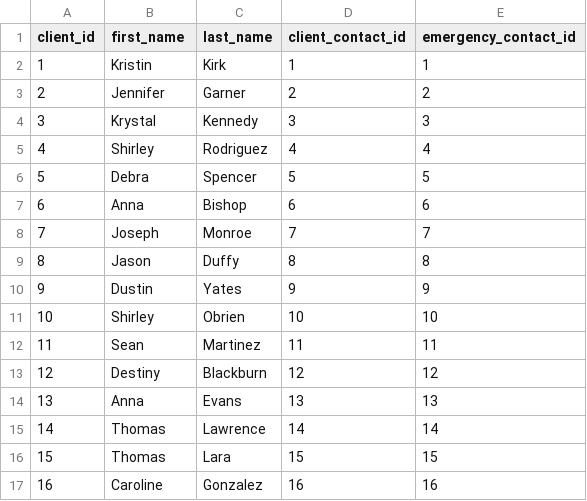
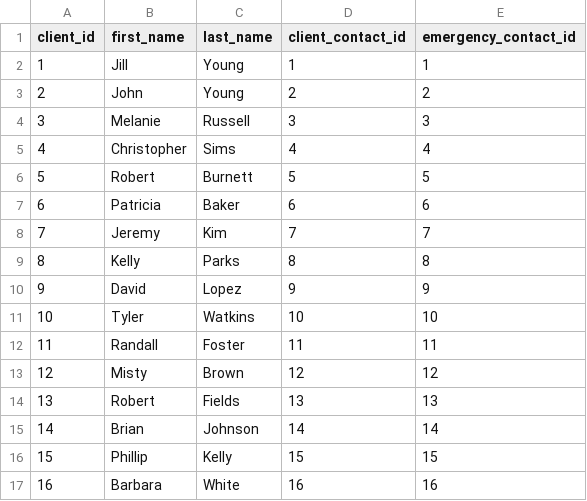
Before and after one commit to werojskz/space_database, a CSV file: client_final.csv, drawn as a sheet; only a part is shown; the diff covers the shown part only.

```diff
--- a/client_final.csv
+++ b/client_final.csv
@@ -1,17 +1,17 @@
 client_id,first_name,last_name,client_contact_id,emergency_contact_id
-1,Kristin,Kirk,1,1
-2,Jennifer,Garner,2,2
-3,Krystal,Kennedy,3,3
-4,Shirley,Rodriguez,4,4
-5,Debra,Spencer,5,5
-6,Anna,Bishop,6,6
-7,Joseph,Monroe,7,7
-8,Jason,Duffy,8,8
-9,Dustin,Yates,9,9
-10,Shirley,Obrien,10,10
-11,Sean,Martinez,11,11
-12,Destiny,Blackburn,12,12
-13,Anna,Evans,13,13
-14,Thomas,Lawrence,14,14
-15,Thomas,Lara,15,15
-16,Caroline,Gonzalez,16,16
+1,Jill,Young,1,1
+2,John,Young,2,2
+3,Melanie,Russell,3,3
+4,Christopher,Sims,4,4
+5,Robert,Burnett,5,5
+6,Patricia,Baker,6,6
+7,Jeremy,Kim,7,7
+8,Kelly,Parks,8,8
+9,David,Lopez,9,9
+10,Tyler,Watkins,10,10
+11,Randall,Foster,11,11
+12,Misty,Brown,12,12
+13,Robert,Fields,13,13
+14,Brian,Johnson,14,14
+15,Phillip,Kelly,15,15
+16,Barbara,White,16,16
```
Also changed, not shown: 67 edited cells elsewhere in this file, booking_final.csv, employee_final.csv, 11 other files.
